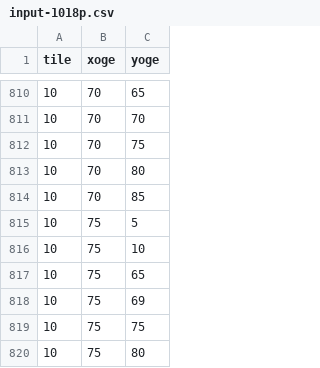
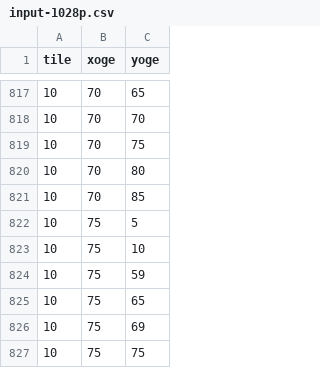
Before and after one commit to annadu5/microplastics-mapping, a CSV file: input-1028p.csv (was input-1018p.csv), drawn as a sheet; only a part is shown, gaps mark what is left out; the shorter side is filled out with more unchanged rows; the diff covers the shown part only.

```diff
--- a/input-1018p.csv
+++ b/input-1028p.csv
@@ -816,2 +823,3 @@ tile,xoge,yoge
 10,75,10
+10,75,59
 10,75,65
```
Also changed, not shown: 9 added rows elsewhere in this file, 1 other file.
